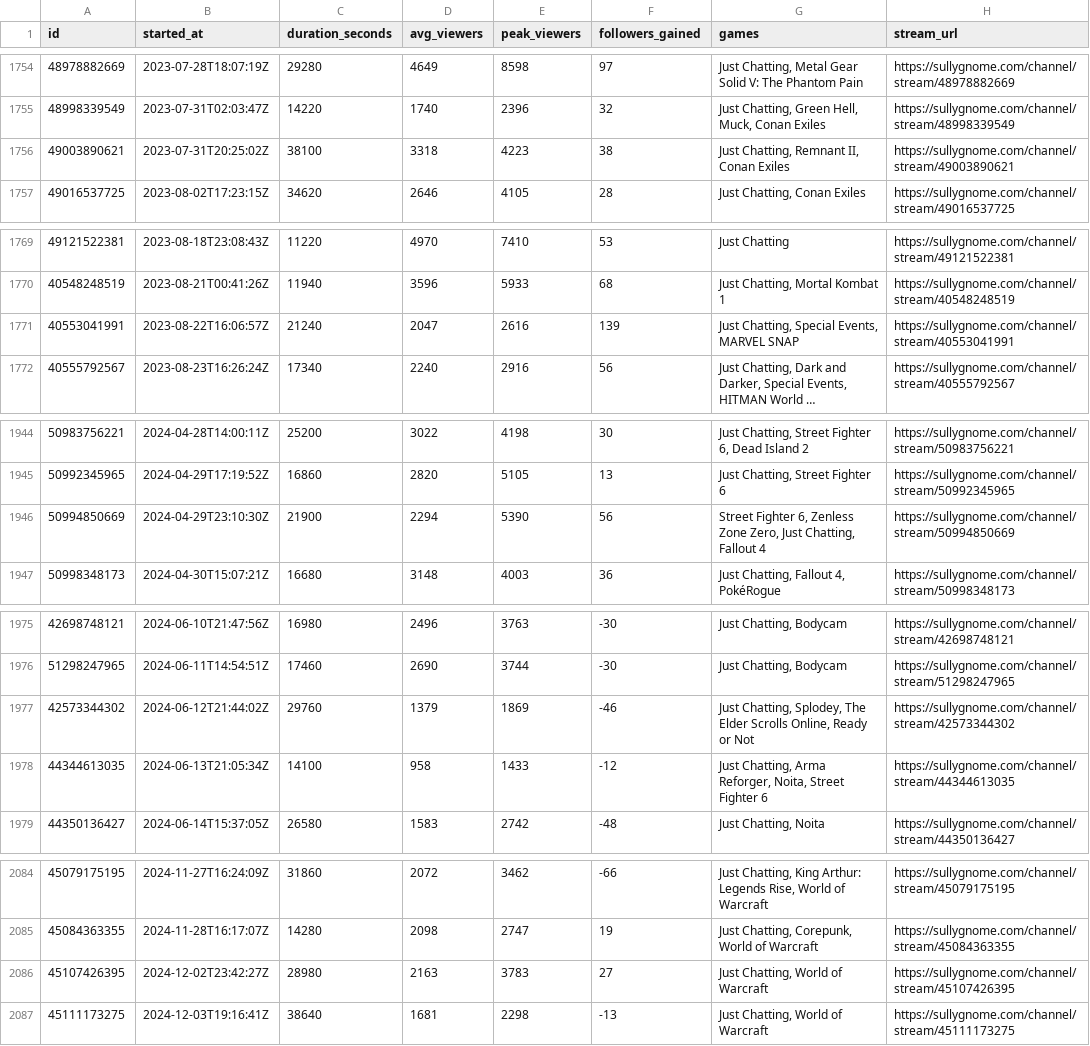
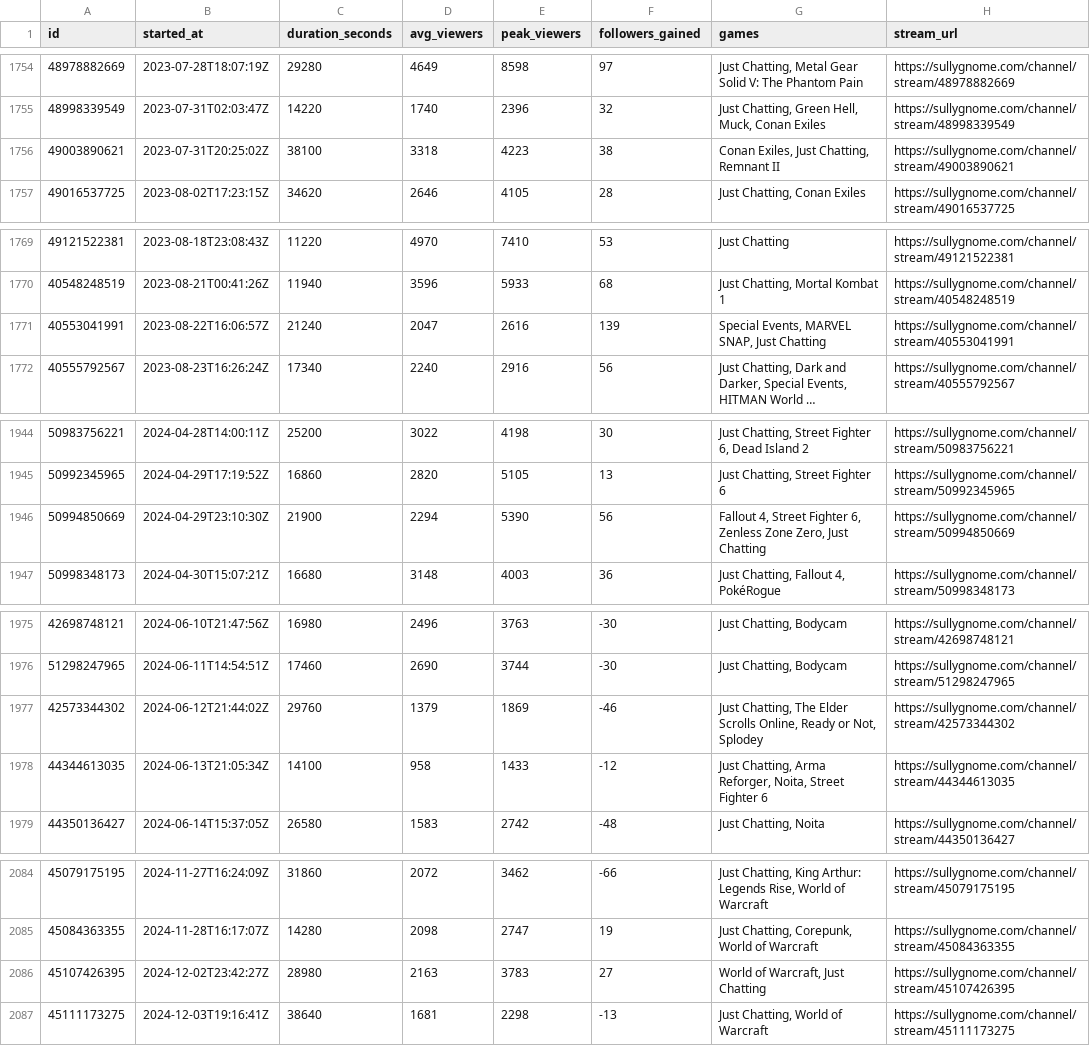
Before and after one commit to sardistic/cyr, a CSV file: data/sully-streams.csv, drawn as a sheet; only a part is shown, gaps mark what is left out; long unchanged cells end in …; the diff covers the shown part only; the diff names each change by its address in the sheet, - before the commit and + after, or states it on an @@ line.

```diff
--- a/data/sully-streams.csv
+++ b/data/sully-streams.csv
-G1756 (games): Just Chatting, Remnant II, Conan Exiles
+G1756 (games): Conan Exiles, Just Chatting, Remnant II
-G1771 (games): Just Chatting, Special Events, MARVEL SNAP
+G1771 (games): Special Events, MARVEL SNAP, Just Chatting
-G1946 (games): Street Fighter 6, Zenless Zone Zero, Just Chatting, Fallout 4
+G1946 (games): Fallout 4, Street Fighter 6, Zenless Zone Zero, Just Chatting
-G1977 (games): Just Chatting, Splodey, The Elder Scrolls Online, Ready or Not
+G1977 (games): Just Chatting, The Elder Scrolls Online, Ready or Not, Splodey
-G2086 (games): Just Chatting, World of Warcraft
+G2086 (games): World of Warcraft, Just Chatting
```
Also changed, not shown: 16 edited cells elsewhere in this file, 2 other files.
